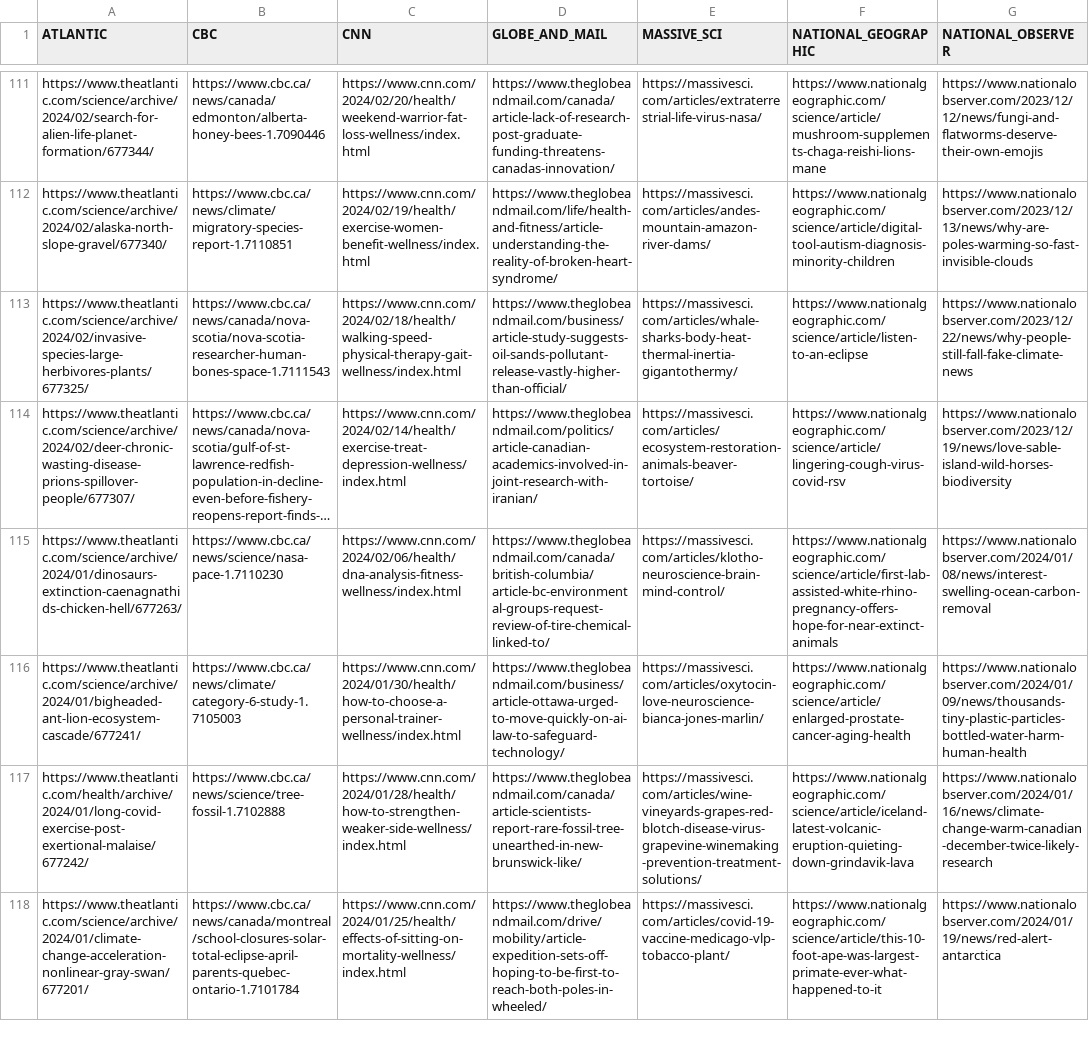
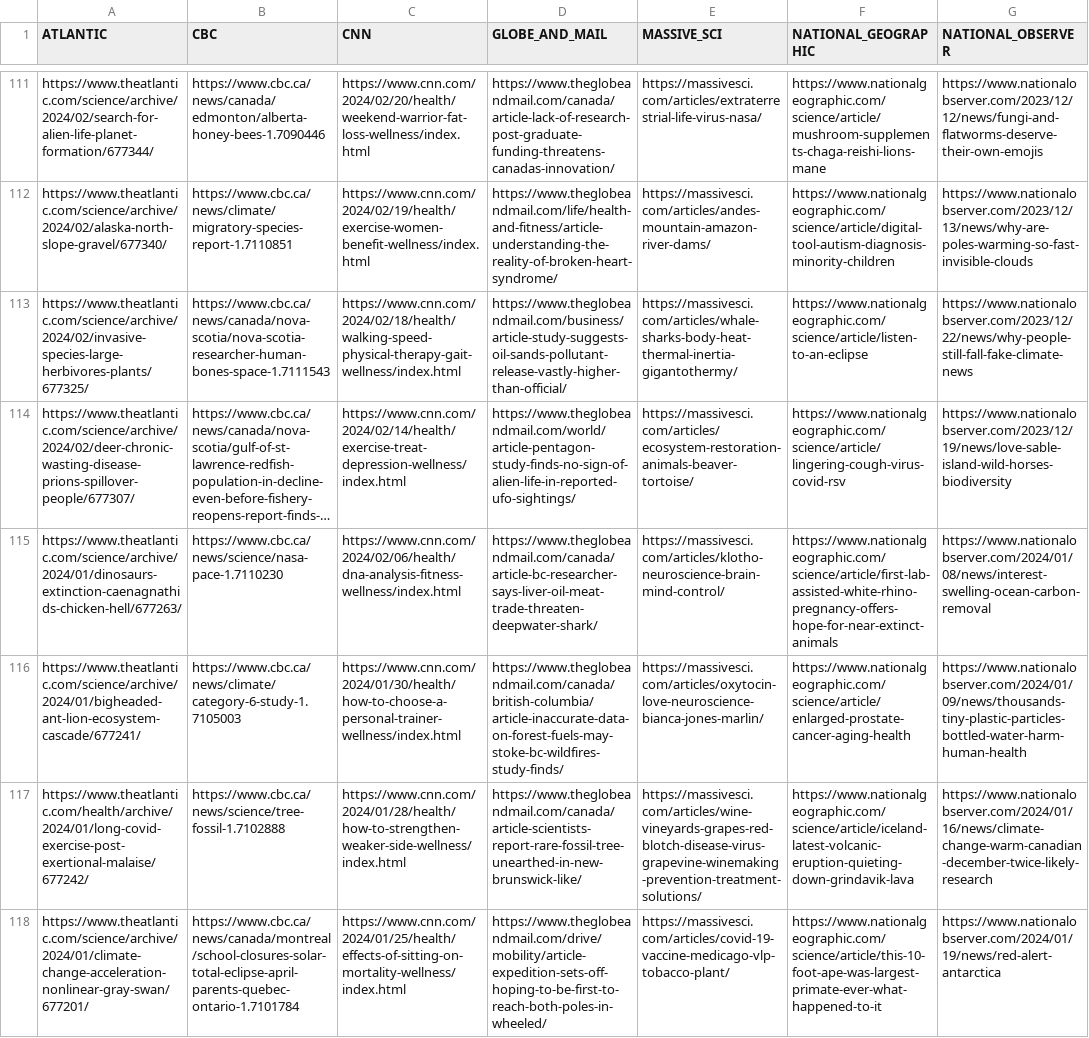
Before and after one commit to faithrts/science-explainers, a CSV file: dataset/article_urls.csv, drawn as a sheet; only a part is shown, gaps mark what is left out; long unchanged cells end in …; the diff covers the shown part only; the diff names each change by its address in the sheet, - before the commit and + after, or states it on an @@ line.

Commit message:
updated article_urls.csv by replacing duplicate urls

```diff
--- a/dataset/article_urls.csv
+++ b/dataset/article_urls.csv
-D114 (GLOBE_AND_MAIL): https://www.theglobeandmail.com/politics/article-canadian-academics-involved-in-joint-research-with-iranian/
+D114 (GLOBE_AND_MAIL): https://www.theglobeandmail.com/world/article-pentagon-study-finds-no-sign-of-alien-life-in-reported-ufo-sightings/
-D115 (GLOBE_AND_MAIL): https://www.theglobeandmail.com/canada/british-columbia/article-bc-environmental-groups-request-review-of-tire-chemical-linked-to/
+D115 (GLOBE_AND_MAIL): https://www.theglobeandmail.com/canada/article-bc-researcher-says-liver-oil-meat-trade-threaten-deepwater-shark/
-D116 (GLOBE_AND_MAIL): https://www.theglobeandmail.com/business/article-ottawa-urged-to-move-quickly-on-ai-law-to-safeguard-technology/
+D116 (GLOBE_AND_MAIL): https://www.theglobeandmail.com/canada/british-columbia/article-inaccurate-data-on-forest-fuels-may-stoke-bc-wildfires-study-finds/
```
Also changed, not shown: 3 edited cells elsewhere in this file.
